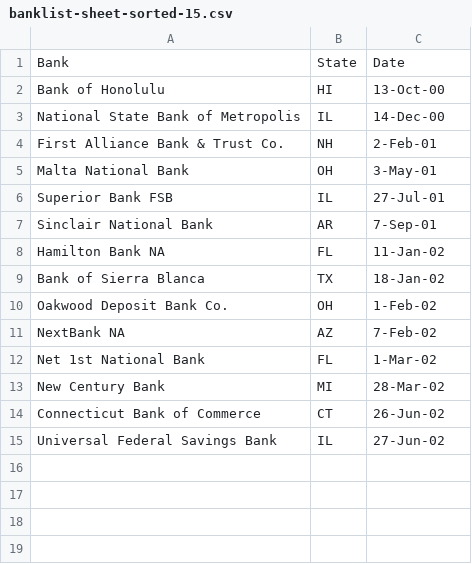
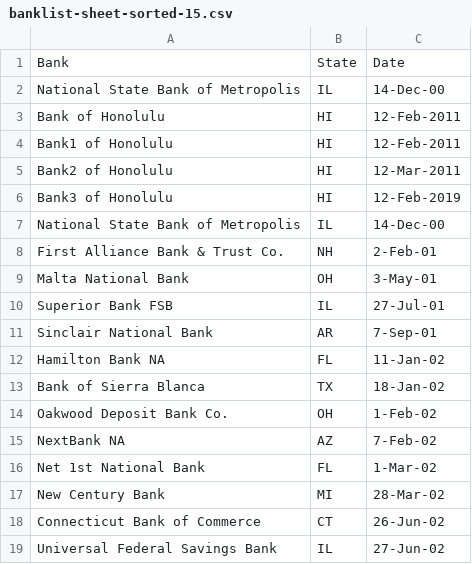
Before and after one commit to funduval/pi-day, a CSV file: infra/src/S3/banklist-sheet-sorted-15.csv (was S3/banklist-sheet-sorted-15.csv), drawn as a sheet.

Commit message:
add data field & make transformer only

```diff
--- a/S3/banklist-sheet-sorted-15.csv
+++ b/infra/src/S3/banklist-sheet-sorted-15.csv
@@ -1,3 +1,7 @@
 Bank,State,Date
-Bank of Honolulu,HI,13-Oct-00
+National State Bank of Metropolis,IL,14-Dec-00
+Bank of Honolulu,HI, 12-Feb-2011
+Bank1 of Honolulu,HI, 12-Feb-2011
+Bank2 of Honolulu,HI, 12-Mar-2011
+Bank3 of Honolulu,HI, 12-Feb-2019
 National State Bank of Metropolis,IL,14-Dec-00
```
Also changed, not shown: 23 other files.
